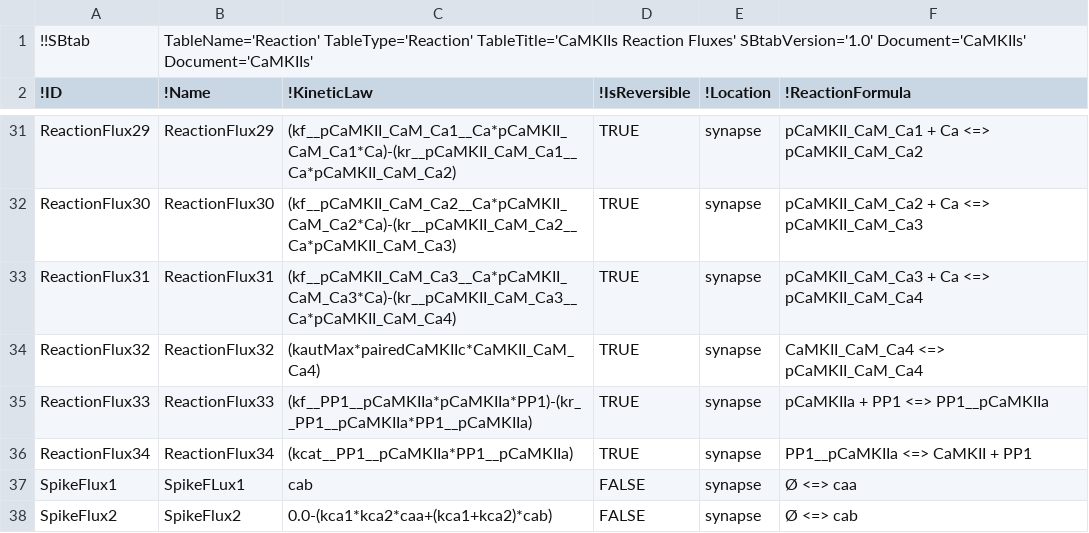
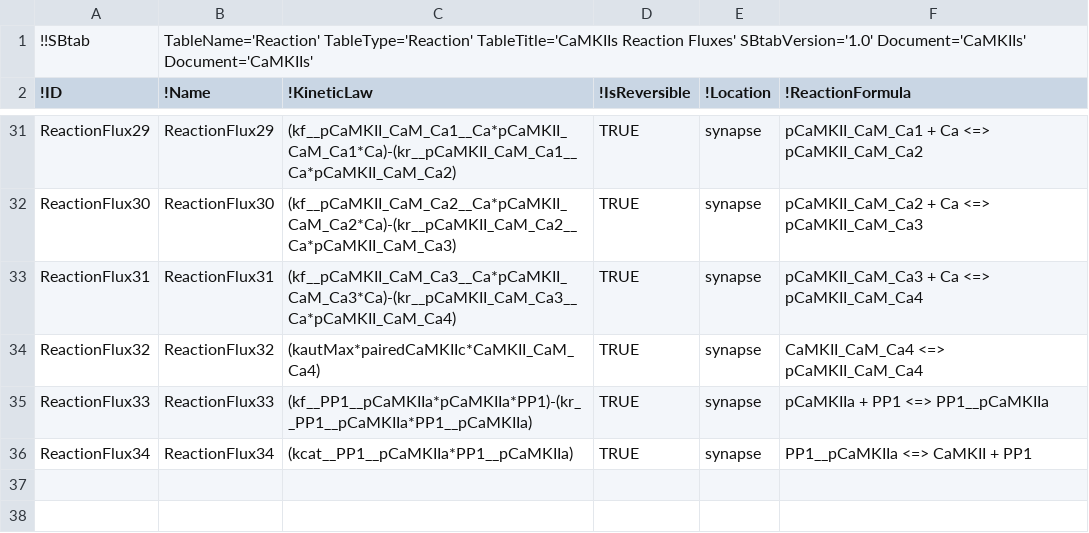
Before and after one commit to icpm-kth/uqsa, a TSV file: inst/extdata/CaMKIIs/Reaction.tsv, drawn as a sheet; only a part is shown, gaps mark what is left out; the diff names each change by its address in the sheet, - before the commit and + after, or states it on an @@ line.

Commit message:
This is a version of this model with no mention of Spikes, in case this is slowing down simulations meaningfully

```diff
--- a/inst/extdata/CaMKIIs/Reaction.tsv
+++ b/inst/extdata/CaMKIIs/Reaction.tsv
-row 37: SpikeFlux1 | SpikeFLux1 | cab | FALSE | synapse | Ø <=> caa
-row 38: SpikeFlux2 | SpikeFlux2 | 0.0-(kca1*kca2*caa+(kca1+kca2)*cab) | FALSE | synapse | Ø <=> cab
```
Also changed, not shown: inst/extdata/CaMKIIs/Compound.tsv, inst/extdata/CaMKIIs/Experiments.tsv, 5 other files.
